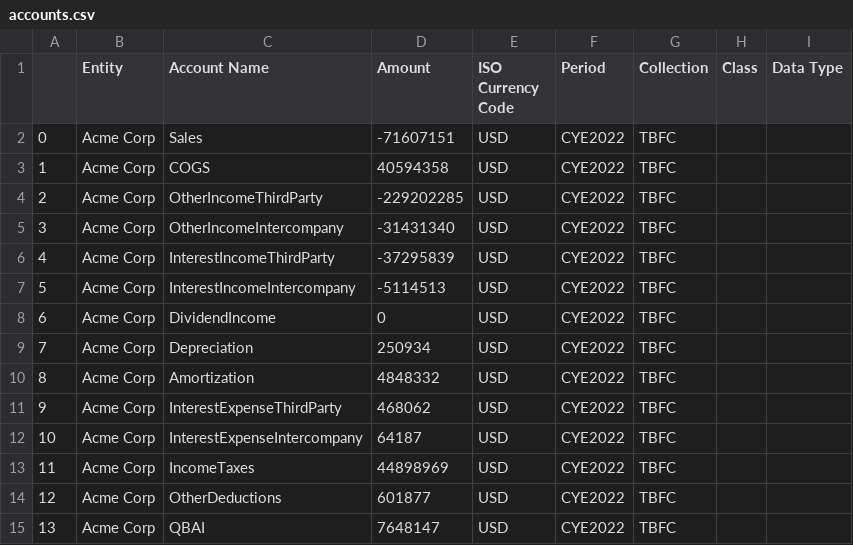
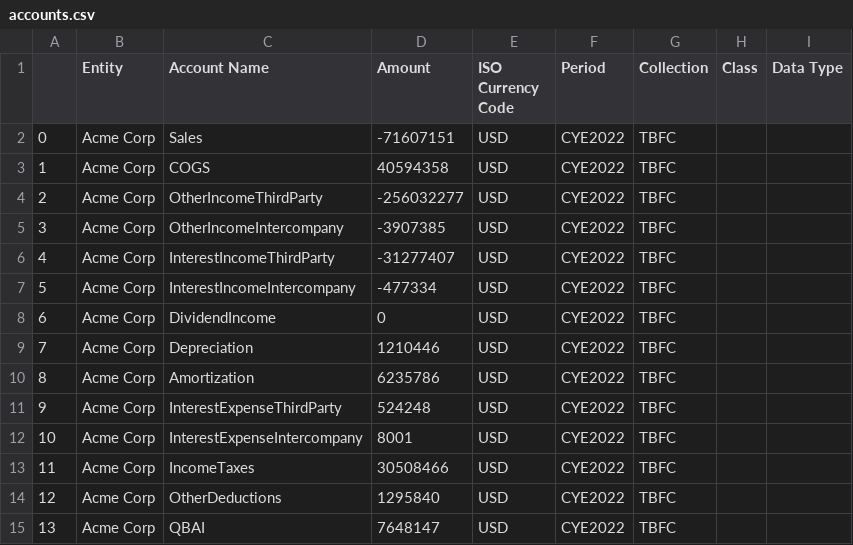
Before and after one commit to tonyshen1999/shadow_model, a CSV file: accounts.csv, drawn as a sheet.

```diff
--- a/accounts.csv
+++ b/accounts.csv
@@ -3,13 +3,13 @@
 1,Acme Corp,COGS,40594358,USD,CYE2022,TBFC,,
-2,Acme Corp,OtherIncomeThirdParty,-229202285,USD,CYE2022,TBFC,,
-3,Acme Corp,OtherIncomeIntercompany,-31431340,USD,CYE2022,TBFC,,
-4,Acme Corp,InterestIncomeThirdParty,-37295839,USD,CYE2022,TBFC,,
-5,Acme Corp,InterestIncomeIntercompany,-5114513,USD,CYE2022,TBFC,,
+2,Acme Corp,OtherIncomeThirdParty,-256032277,USD,CYE2022,TBFC,,
+3,Acme Corp,OtherIncomeIntercompany,-3907385,USD,CYE2022,TBFC,,
+4,Acme Corp,InterestIncomeThirdParty,-31277407,USD,CYE2022,TBFC,,
+5,Acme Corp,InterestIncomeIntercompany,-477334,USD,CYE2022,TBFC,,
 6,Acme Corp,DividendIncome,0,USD,CYE2022,TBFC,,
-7,Acme Corp,Depreciation,250934,USD,CYE2022,TBFC,,
-8,Acme Corp,Amortization,4848332,USD,CYE2022,TBFC,,
-9,Acme Corp,InterestExpenseThirdParty,468062,USD,CYE2022,TBFC,,
-10,Acme Corp,InterestExpenseIntercompany,64187,USD,CYE2022,TBFC,,
-11,Acme Corp,IncomeTaxes,44898969,USD,CYE2022,TBFC,,
-12,Acme Corp,OtherDeductions,601877,USD,CYE2022,TBFC,,
+7,Acme Corp,Depreciation,1210446,USD,CYE2022,TBFC,,
+8,Acme Corp,Amortization,6235786,USD,CYE2022,TBFC,,
+9,Acme Corp,InterestExpenseThirdParty,524248,USD,CYE2022,TBFC,,
+10,Acme Corp,InterestExpenseIntercompany,8001,USD,CYE2022,TBFC,,
+11,Acme Corp,IncomeTaxes,30508466,USD,CYE2022,TBFC,,
+12,Acme Corp,OtherDeductions,1295840,USD,CYE2022,TBFC,,
 13,Acme Corp,QBAI,7648147,USD,CYE2022,TBFC,,
```
Also changed, not shown: shadow_accounts.csv, testing_ties.csv, 5 other files.
